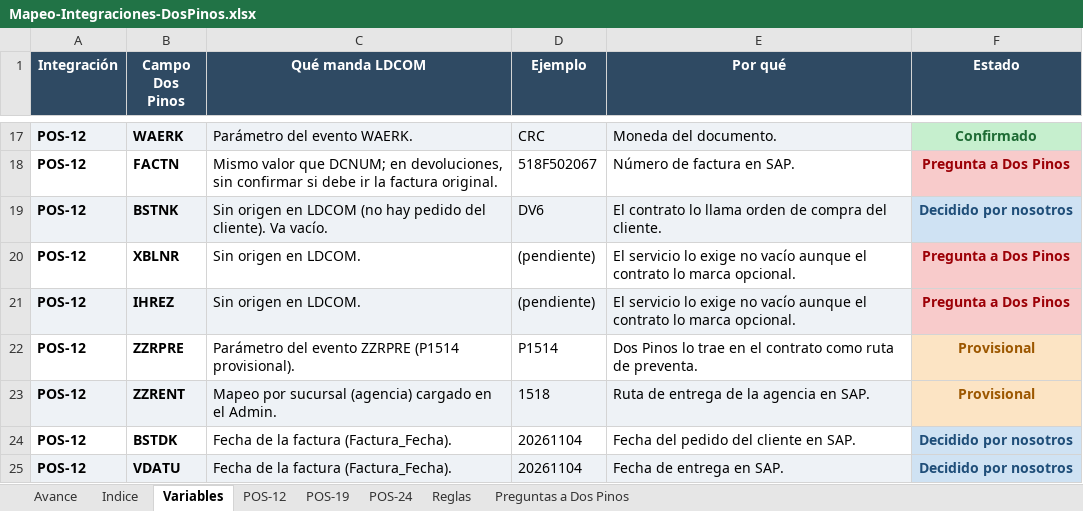
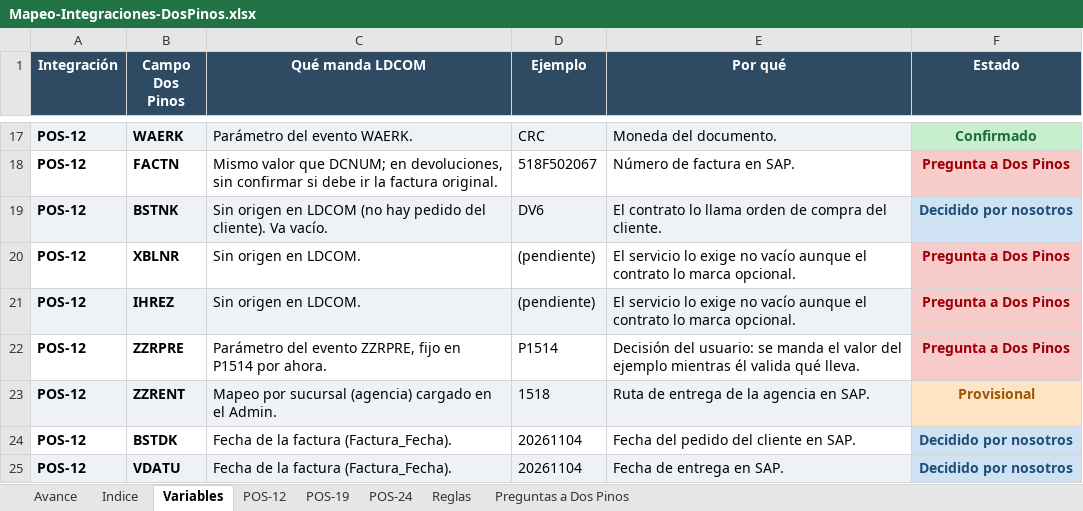
Before and after one commit to faridvl/neuron-ld, an Excel workbook: clientes/dospinos/integraciones/mapeos/Mapeo-Integraciones-DosPinos.xlsx, sheet Variables, drawn as a sheet; only a part is shown, gaps mark what is left out; values as stored, in another font and other column widths than the file's, no borders; the diff covers the shown part only; the diff names each change by its address in the sheet, - before the commit and + after, or states it on an @@ line.

```diff
--- a/clientes/dospinos/integraciones/mapeos/Mapeo-Integraciones-DosPinos.xlsx (sheet Variables)
+++ b/clientes/dospinos/integraciones/mapeos/Mapeo-Integraciones-DosPinos.xlsx (sheet Variables)
-C22 (Qué manda LDCOM): …del evento ZZRPRE (P1514 provisional).
+C22 (Qué manda LDCOM): …del evento ZZRPRE, fijo en P1514 por ahora.
-E22 (Por qué): Dos Pinos lo trae en el contrato como ruta de preventa.
+E22 (Por qué): Decisión del usuario: se manda el valor del ejemplo mientras él valida qué lleva.
-F22 (Estado): Provisional
+F22 (Estado): Pregunta a Dos Pinos
@@ F22 fill: #FCE4C4 → #F8CBCB, text colour: #9C5700 → #9C0006 @@
```
Also changed, not shown: 15 edited cells and cell formats elsewhere in this sheet, sheet POS-12, sheet Indice, 1 other file.
